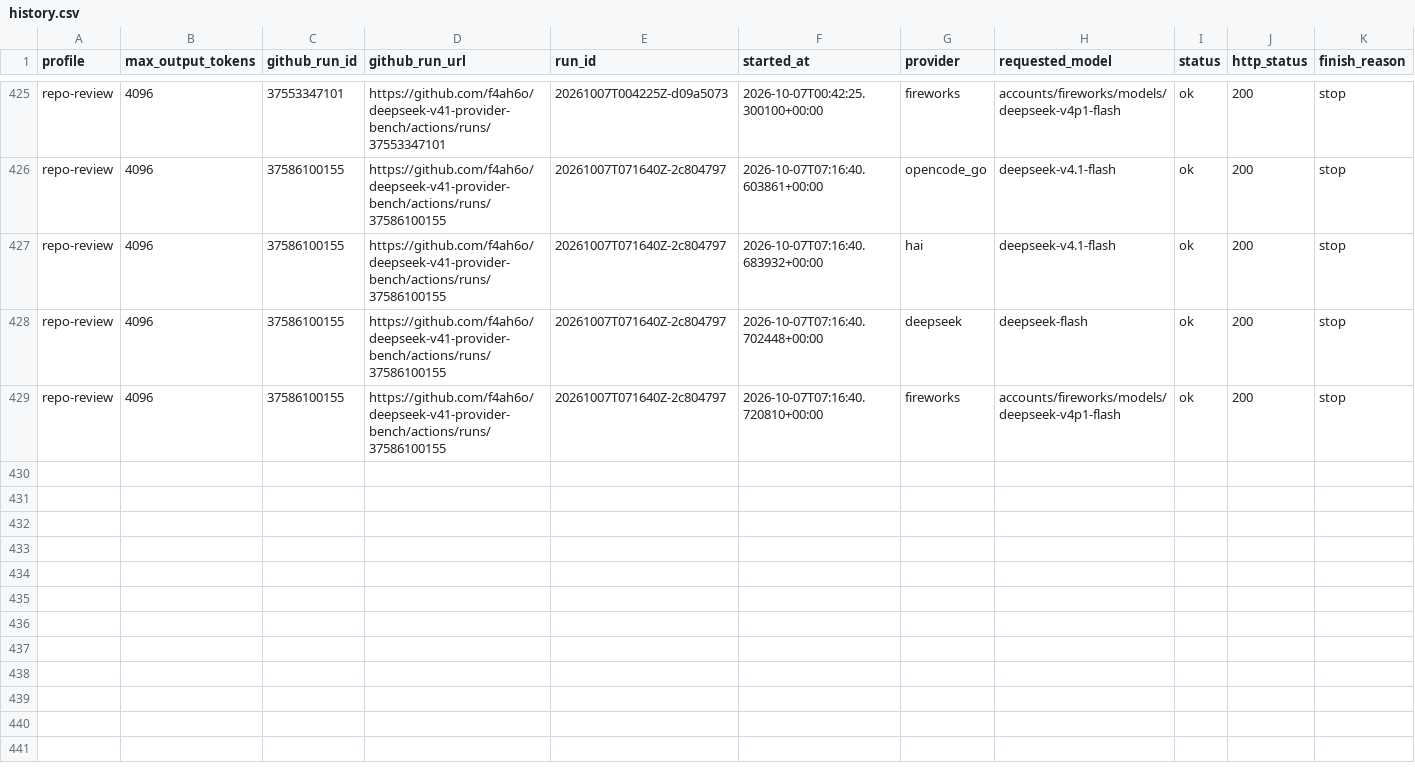
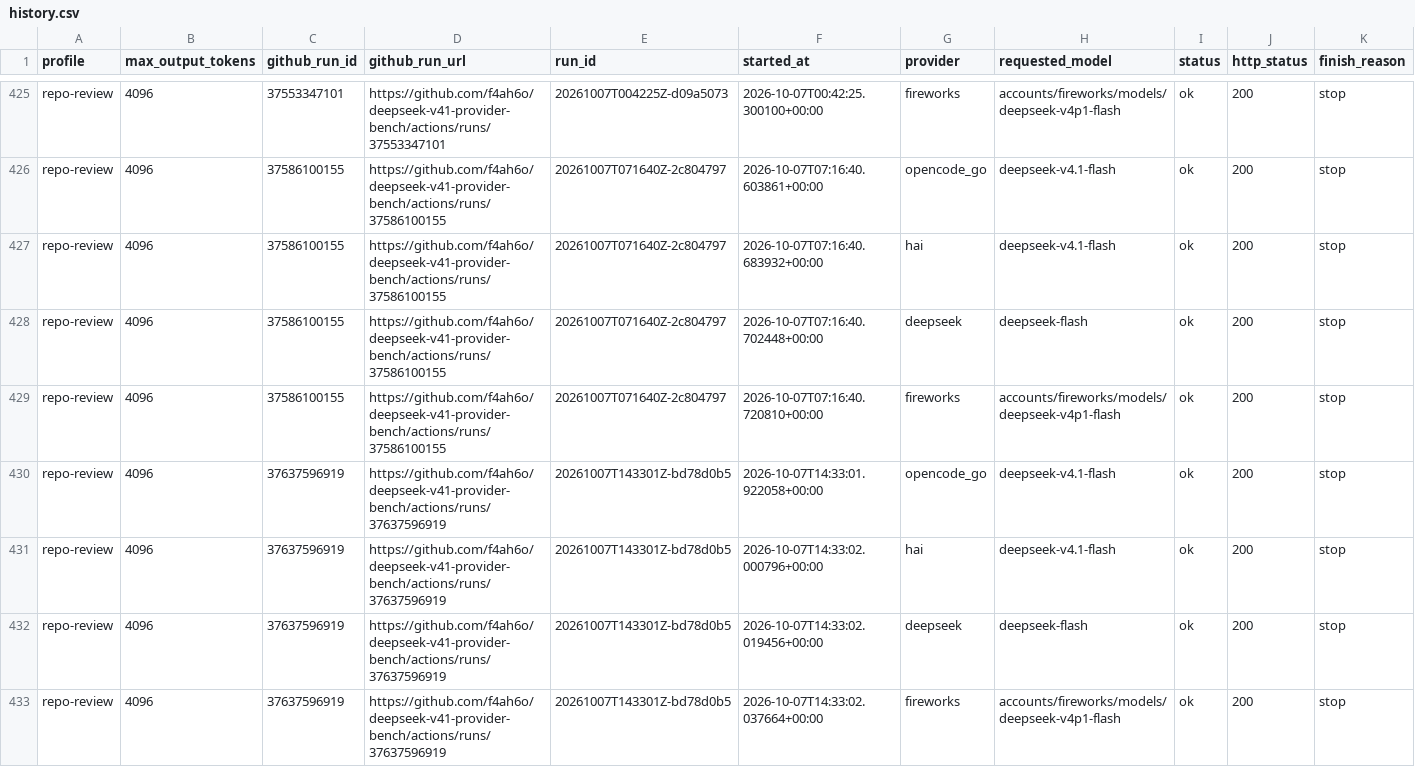
Before and after one commit to f4ah6o/deepseek-v41-provider-bench, a CSV file: data/history.csv, drawn as a sheet; only a part is shown, gaps mark what is left out; rows hold the shown columns only; the diff names each change by its address in the sheet, - before the commit and + after, or states it on an @@ line.

```diff
--- a/data/history.csv
+++ b/data/history.csv
+row 430: repo-review | 4096 | 37637596919 | https://github.com/f4ah6o/deepseek-v41-provider-bench/actions/runs/37637596919 | 20261007T143301Z-bd78d0b5 | 2026-10-07T14:33:01.922058+00:00 | opencode_go | deepseek-v4.1-flash | ok | 200 | stop
+row 431: repo-review | 4096 | 37637596919 | https://github.com/f4ah6o/deepseek-v41-provider-bench/actions/runs/37637596919 | 20261007T143301Z-bd78d0b5 | 2026-10-07T14:33:02.000796+00:00 | hai | deepseek-v4.1-flash | ok | 200 | stop
+row 432: repo-review | 4096 | 37637596919 | https://github.com/f4ah6o/deepseek-v41-provider-bench/actions/runs/37637596919 | 20261007T143301Z-bd78d0b5 | 2026-10-07T14:33:02.019456+00:00 | deepseek | deepseek-flash | ok | 200 | stop
+row 433: repo-review | 4096 | 37637596919 | https://github.com/f4ah6o/deepseek-v41-provider-bench/actions/runs/37637596919 | 20261007T143301Z-bd78d0b5 | 2026-10-07T14:33:02.037664+00:00 | fireworks | accounts/fireworks/models/deepseek-v4p1-flash | ok | 200 | stop
```
Also changed, not shown: 1 other file.
